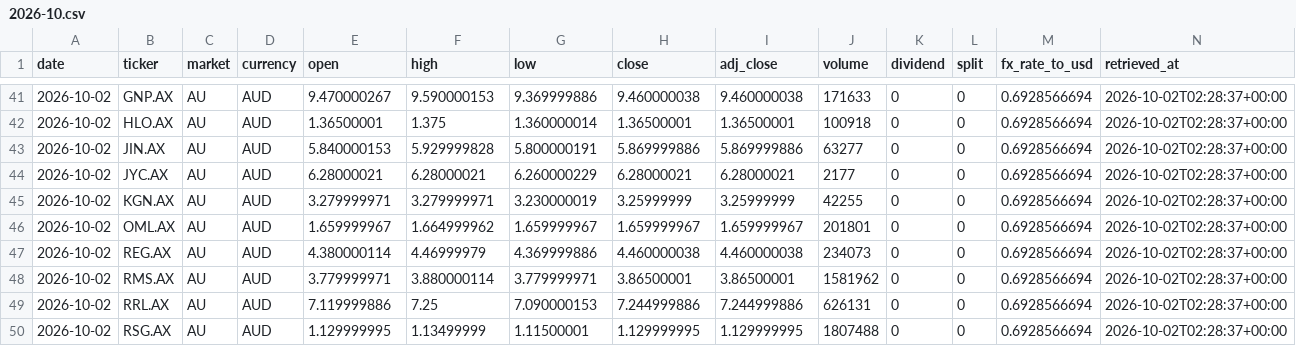
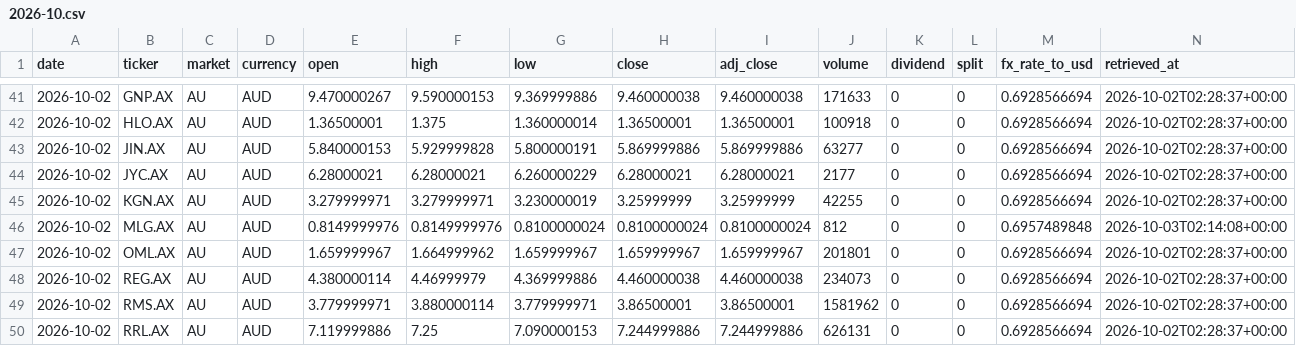
Before and after one commit to hdcapital/fcf-factor, a CSV file: data/prices/AU/2026-10.csv, drawn as a sheet; only a part is shown, gaps mark what is left out; the shorter side is filled out with more unchanged rows; the diff names each change by its address in the sheet, - before the commit and + after, or states it on an @@ line.

```diff
--- a/data/prices/AU/2026-10.csv
+++ b/data/prices/AU/2026-10.csv
+row 46: 2026-10-02 | MLG.AX | AU | AUD | 0.8149999976 | 0.8149999976 | 0.8100000024 | 0.8100000024 | 0.8100000024 | 812 | 0 | 0 | 0.6957489848 | 2026-10-03T02:14:08+00:00
```
Also changed, not shown: 1 other file.
